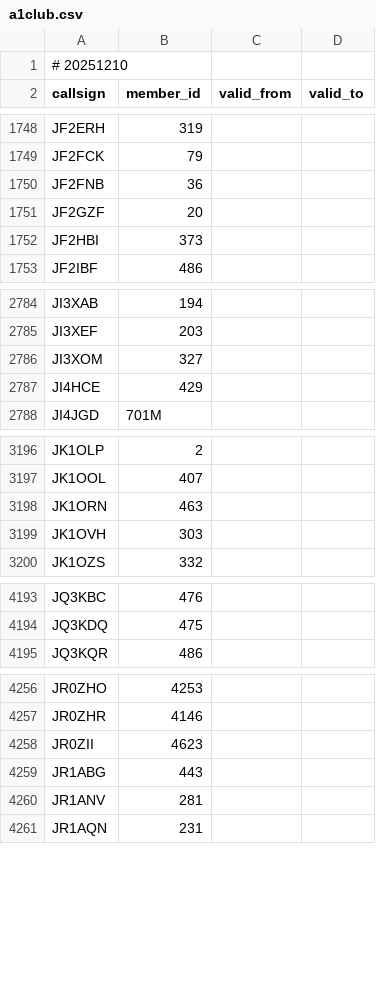
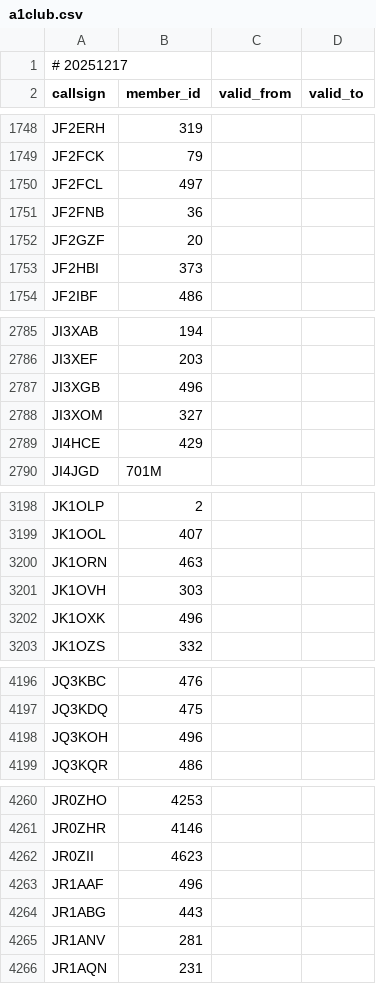
Before and after one commit to foldynl/hamradio-membeship-lists, a CSV file: lists/a1club.csv, drawn as a sheet; only a part is shown, gaps mark what is left out; the diff covers the shown part only.

```diff
--- a/lists/a1club.csv
+++ b/lists/a1club.csv
@@ -1,2 +1,2 @@
-# 20251210
+# 20251217
 callsign,member_id,valid_from,valid_to
@@ -1749,2 +1749,3 @@ JF2ERH,319,,
 JF2FCK,79,,
+JF2FCL,497,,
 JF2FNB,36,,
@@ -2785,2 +2786,3 @@ JI3XAB,194,,
 JI3XEF,203,,
+JI3XGB,496,,
 JI3XOM,327,,
@@ -3199,2 +3201,3 @@ JK1ORN,463,,
 JK1OVH,303,,
+JK1OXK,496,,
 JK1OZS,332,,
@@ -4194,2 +4197,3 @@ JQ3KBC,476,,
 JQ3KDQ,475,,
+JQ3KOH,496,,
 JQ3KQR,486,,
@@ -4258,2 +4262,3 @@ JR0ZHR,4146,,
 JR0ZII,4623,,
+JR1AAF,496,,
 JR1ABG,443,,
```
Also changed, not shown: 2 added rows elsewhere in this file, lists/clublogOQRS.csv, lists/cwops.csv, 23 other files.
